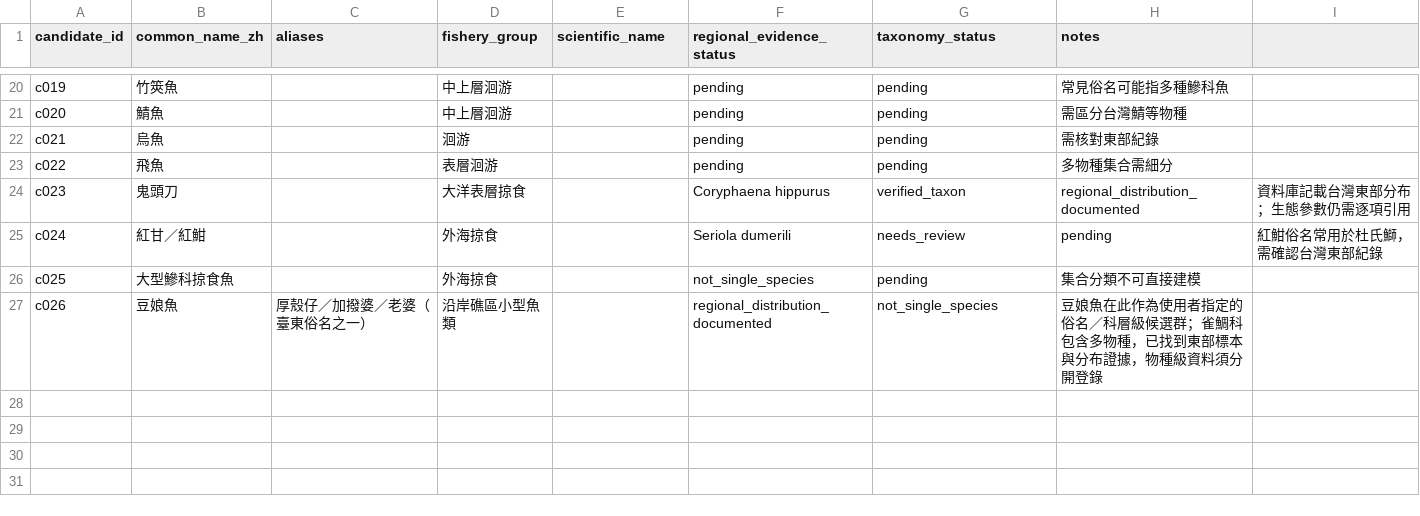
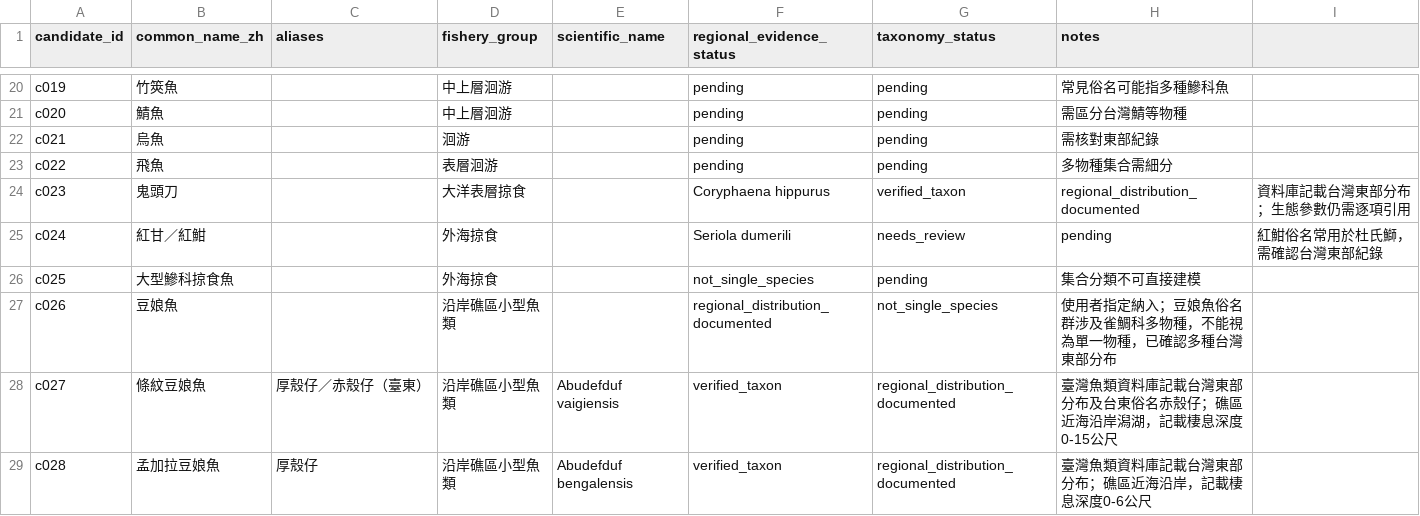
Before and after one commit to fb326549-lang/fishing-intelligence, a CSV file: P1/species/species_candidate_register.csv, drawn as a sheet; only a part is shown, gaps mark what is left out.

Commit message:
Expand damselfish group into sourced East Taiwan species records

```diff
--- a/P1/species/species_candidate_register.csv
+++ b/P1/species/species_candidate_register.csv
@@ -26,2 +26,4 @@ c024,紅甘／紅魽,,外海掠食,,Seriola dumerili,needs_review,pending,紅魽
 c025,大型鰺科掠食魚,,外海掠食,,not_single_species,pending,集合分類不可直接建模
-c026,豆娘魚,厚殼仔／加撥婆／老婆（臺東俗名之一）,沿岸礁區小型魚類,,regional_distribution_documented,not_single_species,豆娘魚在此作為使用者指定的俗名／科層級候選群；雀鯛科包含多物種，已找到東部標本與分布證據，物種級資料須分開登錄
+c026,豆娘魚,,沿岸礁區小型魚類,,regional_distribution_documented,not_single_species,使用者指定納入；豆娘魚俗名群涉及雀鯛科多物種，不能視為單一物種，已確認多種台灣東部分布
+c027,條紋豆娘魚,厚殼仔／赤殼仔（臺東）,沿岸礁區小型魚類,Abudefduf vaigiensis,verified_taxon,regional_distribution_documented,臺灣魚類資料庫記載台灣東部分布及台東俗名赤殼仔；礁區近海沿岸潟湖，記載棲息深度0-15公尺
+c028,孟加拉豆娘魚,厚殼仔,沿岸礁區小型魚類,Abudefduf bengalensis,verified_taxon,regional_distribution_documented,臺灣魚類資料庫記載台灣東部分布；礁區近海沿岸，記載棲息深度0-6公尺
```
